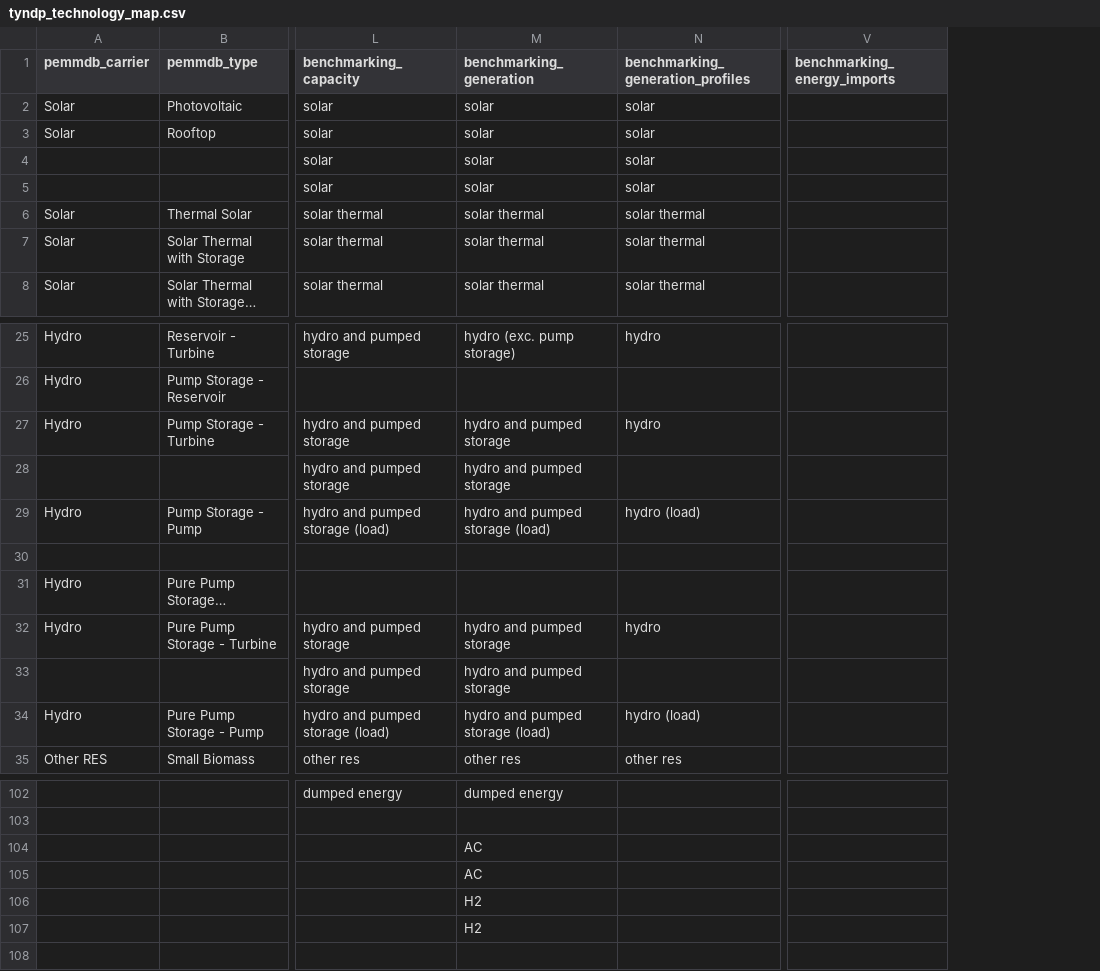
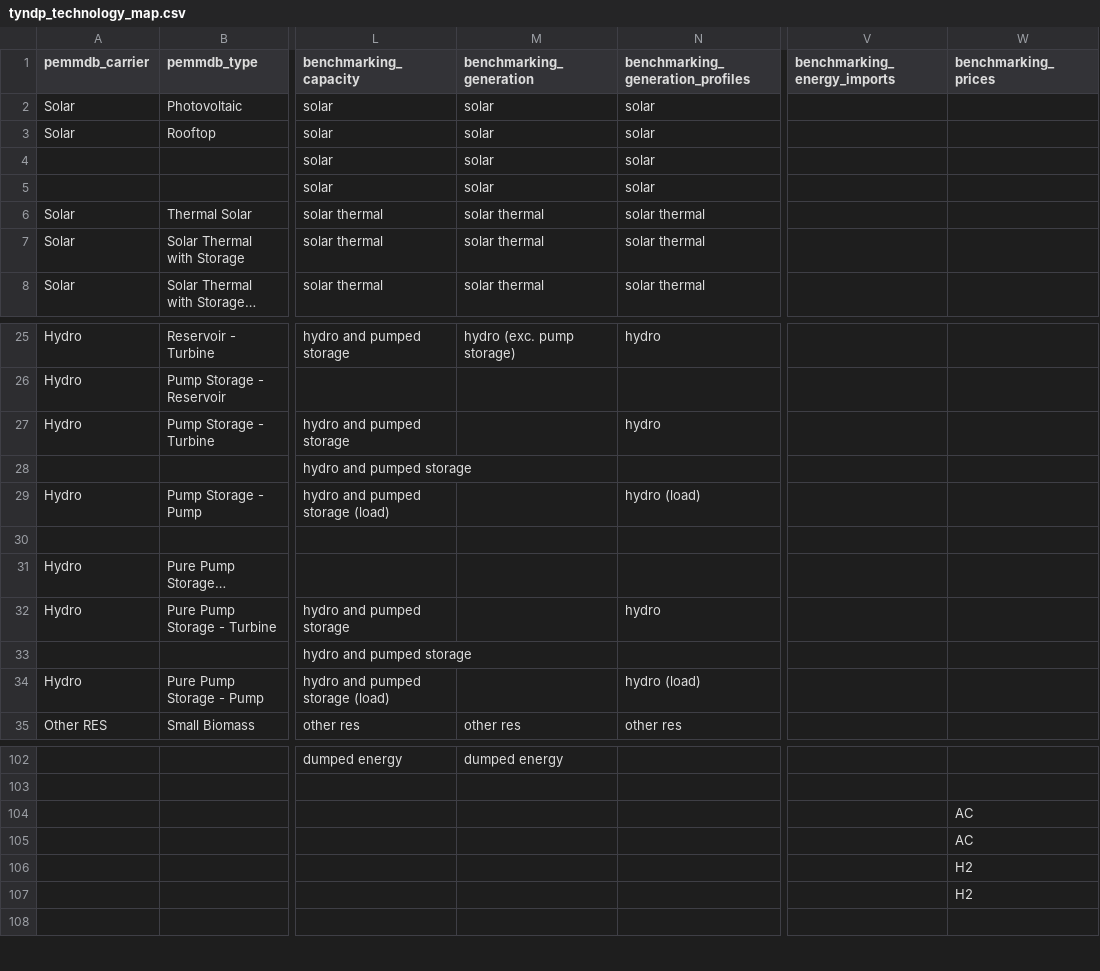
Before and after one commit to open-energy-transition/open-tyndp, a CSV file: data/tyndp_technology_map.csv, drawn as a sheet; only a part is shown, gaps mark what is left out; long unchanged cells end in …; the diff covers the shown part only; the diff names each change by its address in the sheet, - before the commit and + after, or states it on an @@ line.

Commit message:
feat: move marginal cost benchmarking to seperate mapping column and improve robustness of clean MM output data based on mapping.

```diff
--- a/data/tyndp_technology_map.csv
+++ b/data/tyndp_technology_map.csv
+column W (benchmarking_prices), rows 104-107: AC | AC | H2 | H2
-M27:M28 (benchmarking_generation): hydro and pumped storage
+M27:M28 (benchmarking_generation): (empty)
-M29 (benchmarking_generation): hydro and pumped storage (load)
+M29 (benchmarking_generation): (empty)
-M32:M33 (benchmarking_generation): hydro and pumped storage
+M32:M33 (benchmarking_generation): (empty)
-M34 (benchmarking_generation): hydro and pumped storage (load)
+M34 (benchmarking_generation): (empty)
-M104:M105 (benchmarking_generation): AC
+M104:M105 (benchmarking_generation): (empty)
-M106:M107 (benchmarking_generation): H2
+M106:M107 (benchmarking_generation): (empty)
```
Also changed, not shown: 2 edited cells elsewhere in this file, 2 other files.
